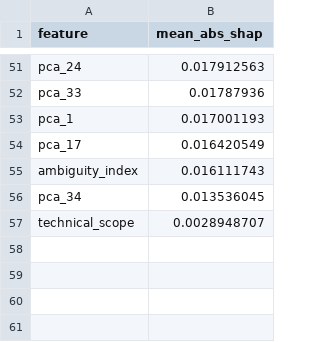
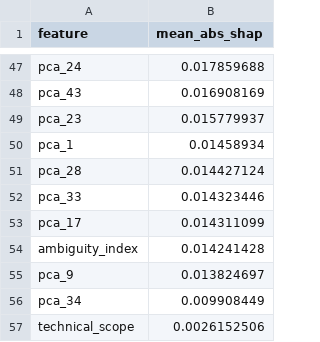
Before and after one commit to jamelski1/btoe, a CSV file: models/model_a_text_only/analysis/shap_values.csv, drawn as a sheet; only a part is shown, gaps mark what is left out; removed rows and columns are numbered as before the commit, all else as after; the diff covers the shown part only; the diff names each change by its address in the sheet, - before the commit and + after, or states it on an @@ line.

```diff
--- a/models/model_a_text_only/analysis/shap_values.csv
+++ b/models/model_a_text_only/analysis/shap_values.csv
-B47 (mean_abs_shap): 0.017912563
+B47 (mean_abs_shap): 0.017859688
-row 52: pca_33 | 0.01787936
+row 48: pca_43 | 0.016908169
+row 49: pca_23 | 0.015779937
-B50 (mean_abs_shap): 0.017001193
+B50 (mean_abs_shap): 0.01458934
+row 51: pca_28 | 0.014427124
+row 52: pca_33 | 0.014323446
-B53 (mean_abs_shap): 0.016420549
+B53 (mean_abs_shap): 0.014311099
-B54 (mean_abs_shap): 0.016111743
+B54 (mean_abs_shap): 0.014241428
+row 55: pca_9 | 0.013824697
-B56 (mean_abs_shap): 0.013536045
+B56 (mean_abs_shap): 0.009908449
-B57 (mean_abs_shap): 0.0028948707
+B57 (mean_abs_shap): 0.0026152506
```
Also changed, not shown: 19 added rows, 23 removed rows and 26 edited cells elsewhere in this file, models/model_c_combined/analysis/shap_values.csv, 6 other files.
